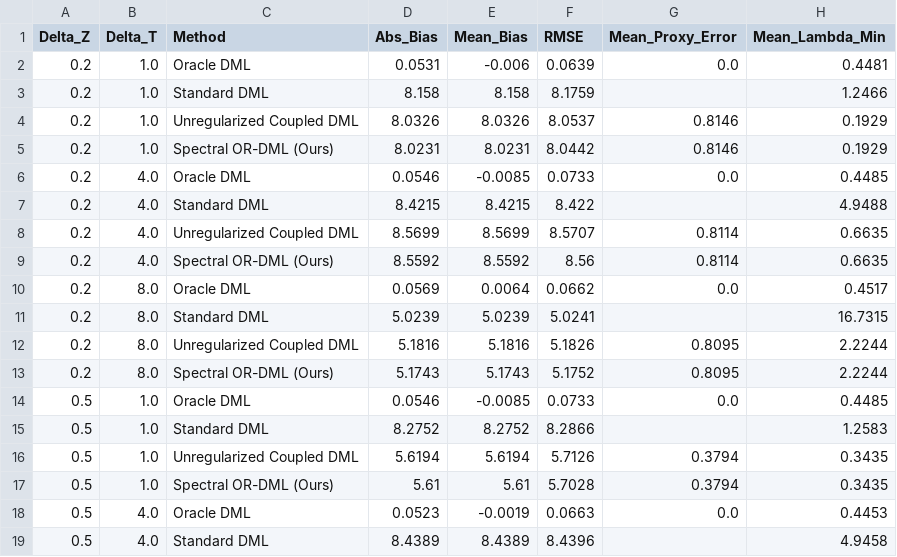
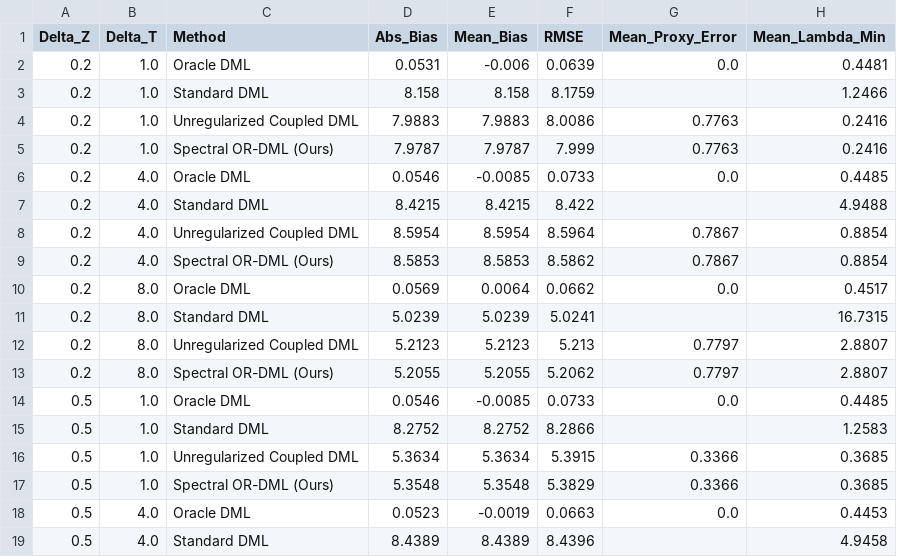
Before and after one commit to buddywhitman/aqi-informatics-india, a CSV file: reports/or_dml_factorial_frontier.csv, drawn as a sheet; only a part is shown; the diff covers the shown part only.

```diff
--- a/reports/or_dml_factorial_frontier.csv
+++ b/reports/or_dml_factorial_frontier.csv
@@ -3,16 +3,16 @@ Delta_Z,Delta_T,Method,Abs_Bias,Mean_Bias,RMSE,Mean_Proxy_Error,Mean_Lambda_Min
 0.2,1.0,Standard DML,8.158,8.158,8.1759,,1.2466
-0.2,1.0,Unregularized Coupled DML,8.0326,8.0326,8.0537,0.8146,0.1929
-0.2,1.0,Spectral OR-DML (Ours),8.0231,8.0231,8.0442,0.8146,0.1929
+0.2,1.0,Unregularized Coupled DML,7.9883,7.9883,8.0086,0.7763,0.2416
+0.2,1.0,Spectral OR-DML (Ours),7.9787,7.9787,7.999,0.7763,0.2416
 0.2,4.0,Oracle DML,0.0546,-0.0085,0.0733,0.0,0.4485
 0.2,4.0,Standard DML,8.4215,8.4215,8.422,,4.9488
-0.2,4.0,Unregularized Coupled DML,8.5699,8.5699,8.5707,0.8114,0.6635
-0.2,4.0,Spectral OR-DML (Ours),8.5592,8.5592,8.56,0.8114,0.6635
+0.2,4.0,Unregularized Coupled DML,8.5954,8.5954,8.5964,0.7867,0.8854
+0.2,4.0,Spectral OR-DML (Ours),8.5853,8.5853,8.5862,0.7867,0.8854
 0.2,8.0,Oracle DML,0.0569,0.0064,0.0662,0.0,0.4517
 0.2,8.0,Standard DML,5.0239,5.0239,5.0241,,16.7315
-0.2,8.0,Unregularized Coupled DML,5.1816,5.1816,5.1826,0.8095,2.2244
-0.2,8.0,Spectral OR-DML (Ours),5.1743,5.1743,5.1752,0.8095,2.2244
+0.2,8.0,Unregularized Coupled DML,5.2123,5.2123,5.213,0.7797,2.8807
+0.2,8.0,Spectral OR-DML (Ours),5.2055,5.2055,5.2062,0.7797,2.8807
 0.5,1.0,Oracle DML,0.0546,-0.0085,0.0733,0.0,0.4485
 0.5,1.0,Standard DML,8.2752,8.2752,8.2866,,1.2583
-0.5,1.0,Unregularized Coupled DML,5.6194,5.6194,5.7126,0.3794,0.3435
-0.5,1.0,Spectral OR-DML (Ours),5.61,5.61,5.7028,0.3794,0.3435
+0.5,1.0,Unregularized Coupled DML,5.3634,5.3634,5.3915,0.3366,0.3685
+0.5,1.0,Spectral OR-DML (Ours),5.3548,5.3548,5.3829,0.3366,0.3685
 0.5,4.0,Oracle DML,0.0523,-0.0019,0.0663,0.0,0.4453
```
Also changed, not shown: 100 edited cells elsewhere in this file, reports/or_dml_benchmark_summary.csv, reports/or_dml_regularization_frontier.csv, 11 other files.
